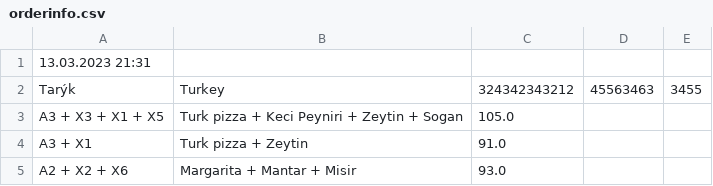
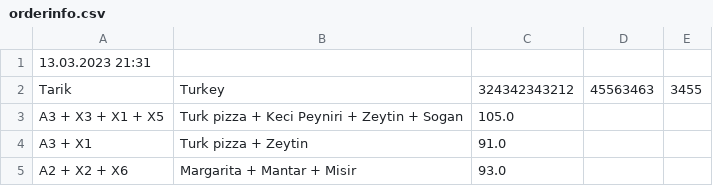
Before and after one commit to bulutarikk/GLOBAL-AI-HUB-PROJECT, a CSV file: orderinfo.csv, drawn as a sheet; the diff names each change by its address in the sheet, - before the commit and + after, or states it on an @@ line.

Commit message:
Update orderinfo.csv

```diff
--- a/orderinfo.csv
+++ b/orderinfo.csv
-A2: Tarýk
+A2: Tarik
```
